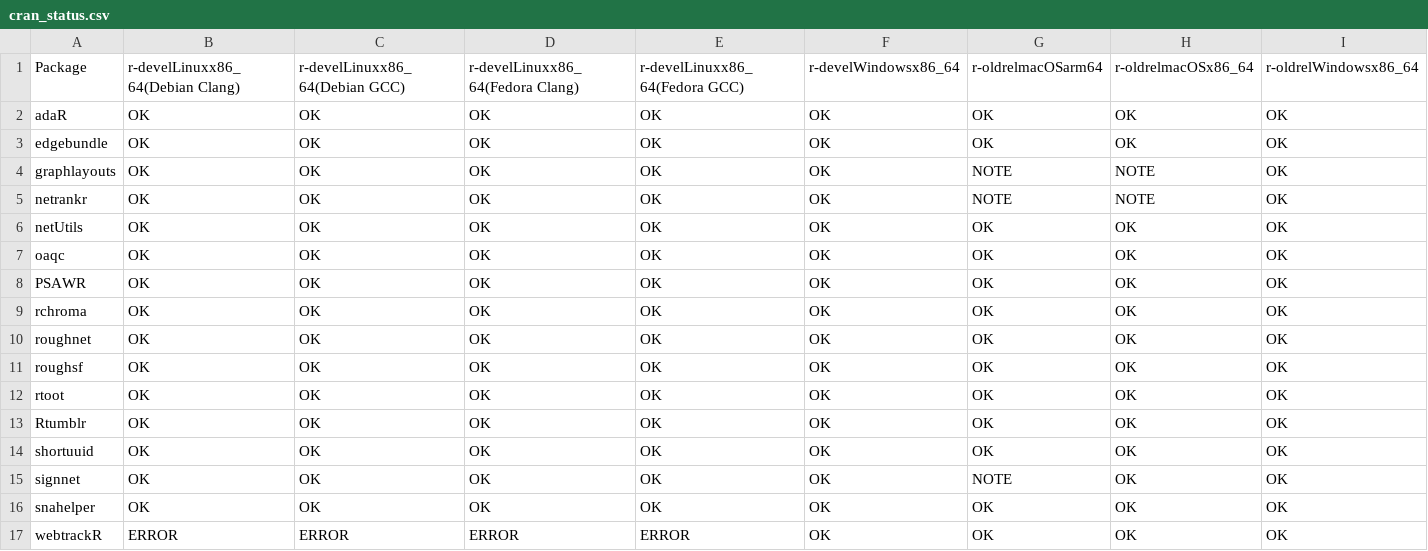
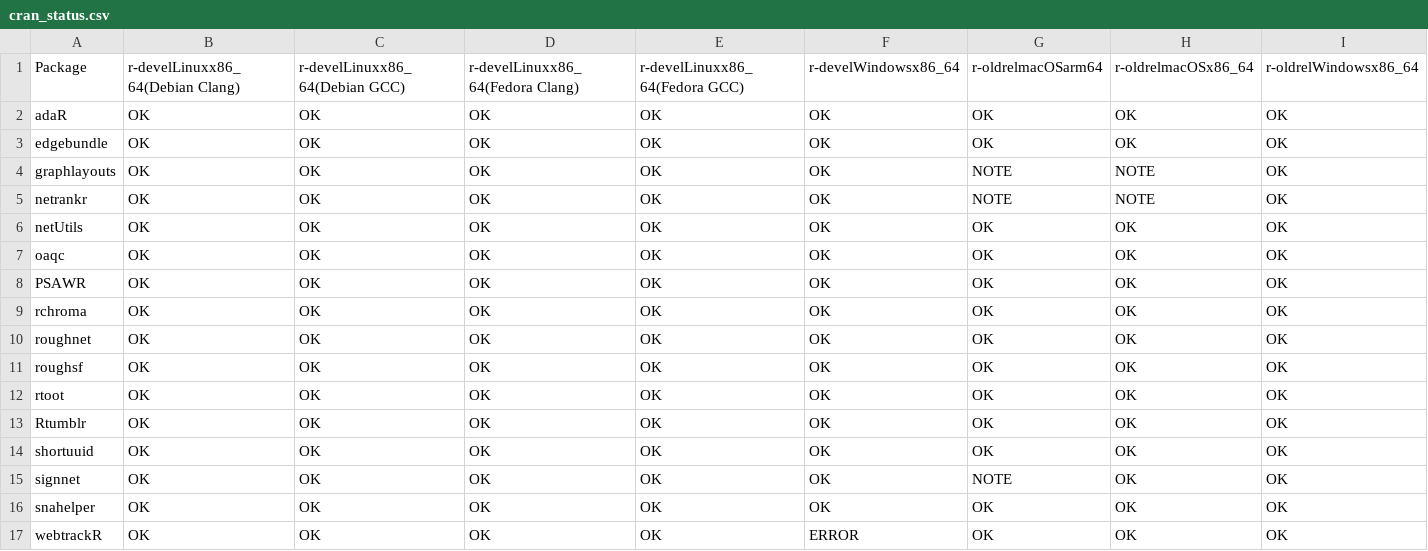
Before and after one commit to schochastics/gh-dashboard, a CSV file: cran_status.csv, drawn as a sheet; only a part is shown; the diff names each change by its address in the sheet, - before the commit and + after, or states it on an @@ line.

```diff
--- a/cran_status.csv
+++ b/cran_status.csv
-B17: ERROR
+B17: OK
-C17: ERROR
+C17: OK
-D17: ERROR
+D17: OK
-E17: ERROR
+E17: OK
-F17: OK
+F17: ERROR
```
Also changed, not shown: current_week.csv, last_week.csv.
